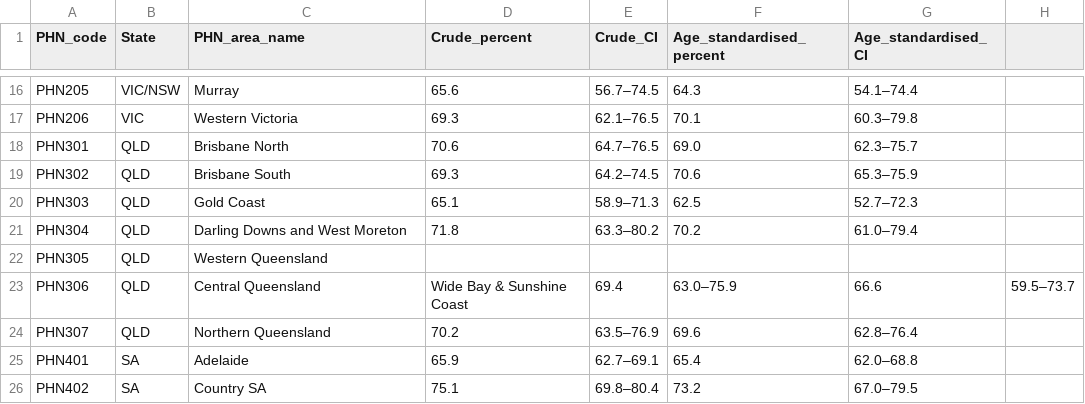
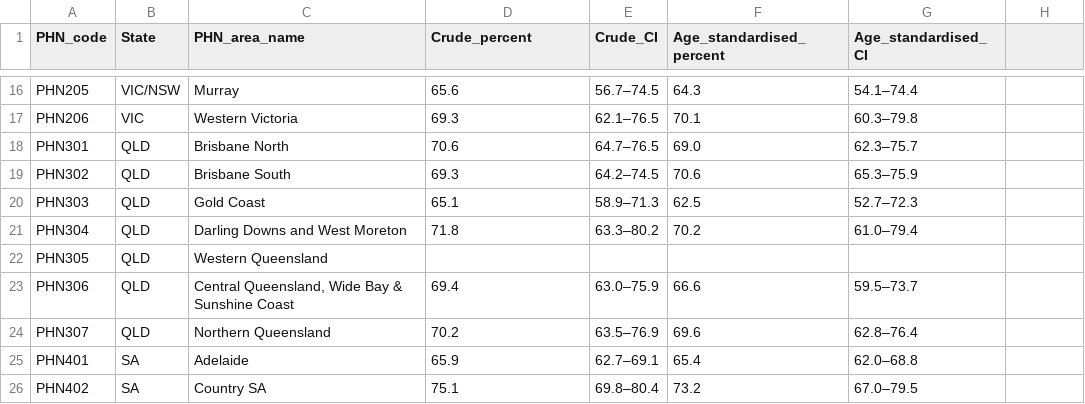
Before and after one commit to atju0001-ui/assignment-2-FIT3179, a CSV file: data/aihw_s9_phn_obesity_2022.csv, drawn as a sheet; only a part is shown, gaps mark what is left out; the diff names each change by its address in the sheet, - before the commit and + after, or states it on an @@ line.

Commit message:
new csv file

```diff
--- a/data/aihw_s9_phn_obesity_2022.csv
+++ b/data/aihw_s9_phn_obesity_2022.csv
-C23 (PHN_area_name): Central Queensland
+C23 (PHN_area_name): Central Queensland, Wide Bay & Sunshine Coast
-D23 (Crude_percent): Wide Bay & Sunshine Coast
+D23 (Crude_percent): 69.4
-E23 (Crude_CI): 69.4
+E23 (Crude_CI): 63.0–75.9
-F23 (Age_standardised_percent): 63.0–75.9
+F23 (Age_standardised_percent): 66.6
-G23 (Age_standardised_CI): 66.6
+G23 (Age_standardised_CI): 59.5–73.7
-H23: 59.5–73.7
+H23: (empty)
```
